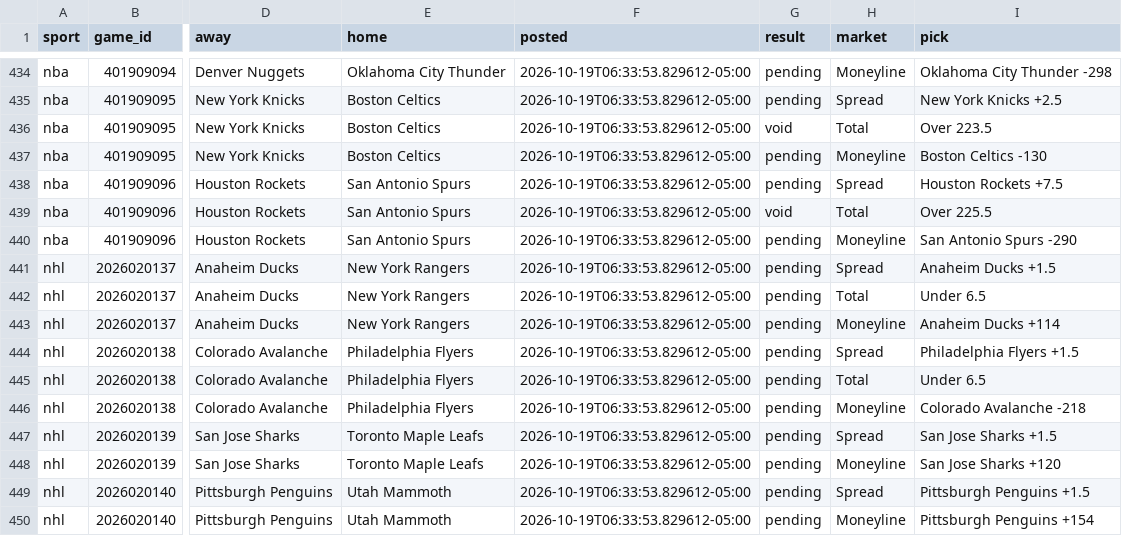
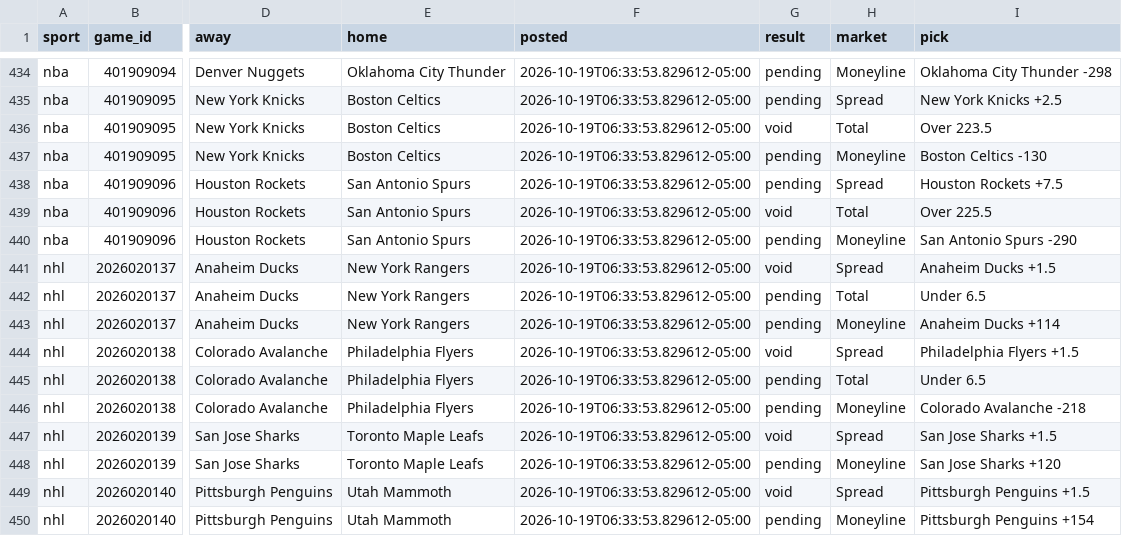
Before and after one commit to ztaylor9822/gapboard, a CSV file: data/picks.csv, drawn as a sheet; only a part is shown, gaps mark what is left out; the diff names each change by its address in the sheet, - before the commit and + after, or states it on an @@ line.

```diff
--- a/data/picks.csv
+++ b/data/picks.csv
-G441 (result): pending
+G441 (result): void
-G444 (result): pending
+G444 (result): void
-G447 (result): pending
+G447 (result): void
-G449 (result): pending
+G449 (result): void
```
Also changed, not shown: 3 other files.
